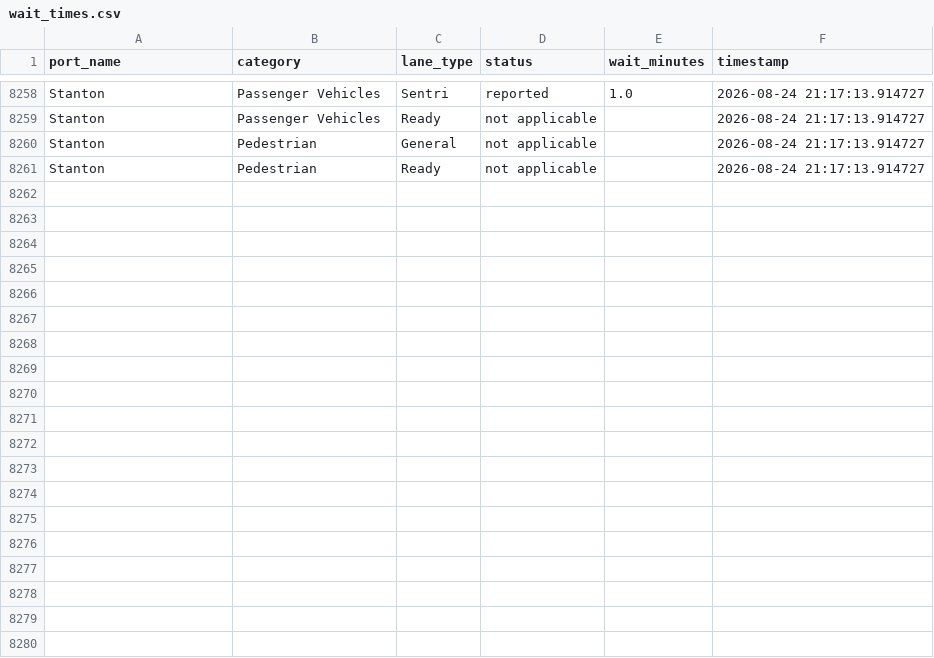
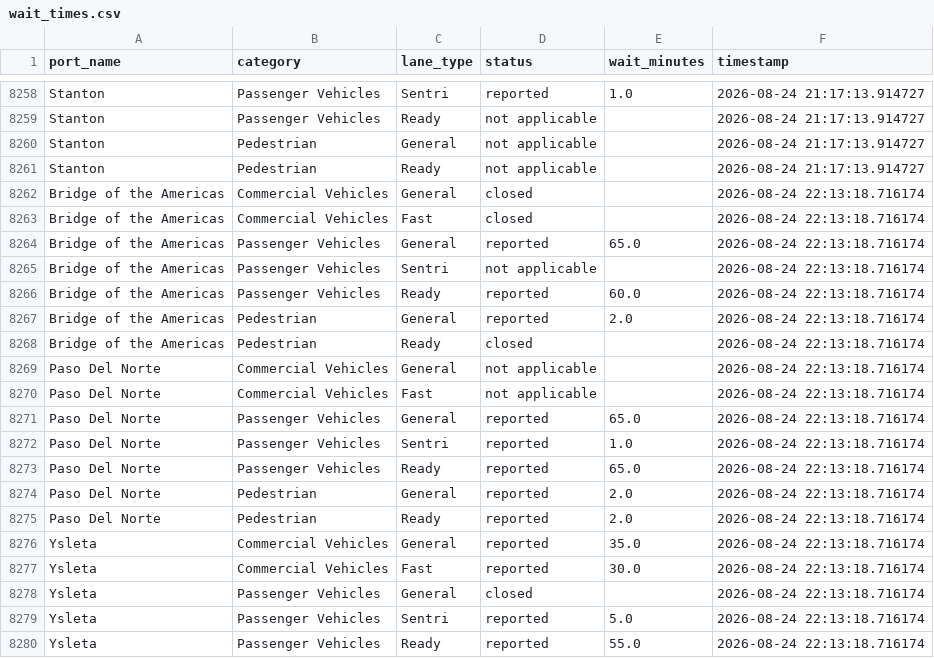
Before and after one commit to ian-vazquez/border-wait-times, a CSV file: data/raw/wait_times.csv, drawn as a sheet; only a part is shown, gaps mark what is left out; the diff covers the shown part only.

```diff
--- a/data/raw/wait_times.csv
+++ b/data/raw/wait_times.csv
@@ -8261 +8261,20 @@ Stanton,Pedestrian,General,not applicable,,2026-08-24 21:17:13.914727
 Stanton,Pedestrian,Ready,not applicable,,2026-08-24 21:17:13.914727
+Bridge of the Americas,Commercial Vehicles,General,closed,,2026-08-24 22:13:18.716174
+Bridge of the Americas,Commercial Vehicles,Fast,closed,,2026-08-24 22:13:18.716174
+Bridge of the Americas,Passenger Vehicles,General,reported,65.0,2026-08-24 22:13:18.716174
+Bridge of the Americas,Passenger Vehicles,Sentri,not applicable,,2026-08-24 22:13:18.716174
+Bridge of the Americas,Passenger Vehicles,Ready,reported,60.0,2026-08-24 22:13:18.716174
+Bridge of the Americas,Pedestrian,General,reported,2.0,2026-08-24 22:13:18.716174
+Bridge of the Americas,Pedestrian,Ready,closed,,2026-08-24 22:13:18.716174
+Paso Del Norte,Commercial Vehicles,General,not applicable,,2026-08-24 22:13:18.716174
+Paso Del Norte,Commercial Vehicles,Fast,not applicable,,2026-08-24 22:13:18.716174
+Paso Del Norte,Passenger Vehicles,General,reported,65.0,2026-08-24 22:13:18.716174
+Paso Del Norte,Passenger Vehicles,Sentri,reported,1.0,2026-08-24 22:13:18.716174
+Paso Del Norte,Passenger Vehicles,Ready,reported,65.0,2026-08-24 22:13:18.716174
+Paso Del Norte,Pedestrian,General,reported,2.0,2026-08-24 22:13:18.716174
+Paso Del Norte,Pedestrian,Ready,reported,2.0,2026-08-24 22:13:18.716174
+Ysleta,Commercial Vehicles,General,reported,35.0,2026-08-24 22:13:18.716174
+Ysleta,Commercial Vehicles,Fast,reported,30.0,2026-08-24 22:13:18.716174
+Ysleta,Passenger Vehicles,General,closed,,2026-08-24 22:13:18.716174
+Ysleta,Passenger Vehicles,Sentri,reported,5.0,2026-08-24 22:13:18.716174
+Ysleta,Passenger Vehicles,Ready,reported,55.0,2026-08-24 22:13:18.716174
```
Also changed, not shown: 9 added rows elsewhere in this file.
